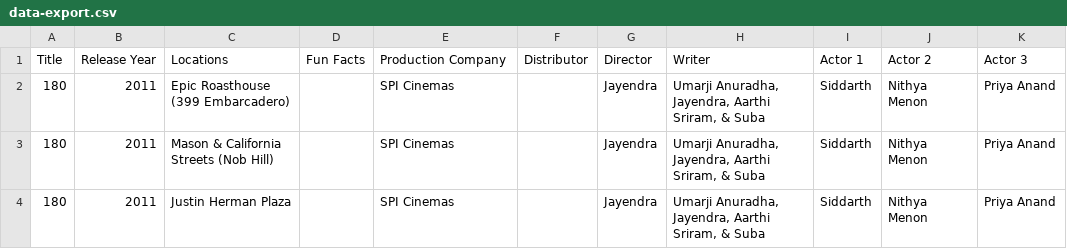
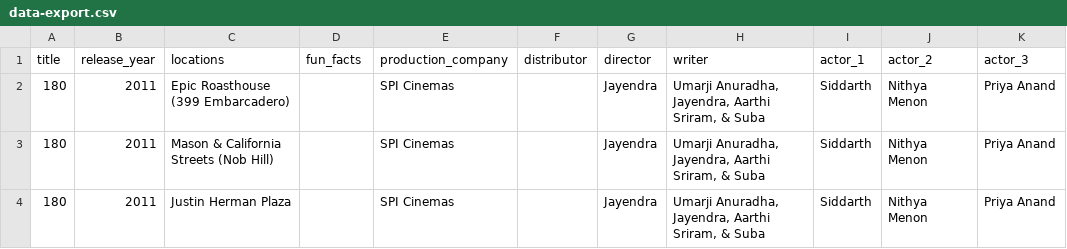
Before and after one commit to RealDeanZhao/sf-movies-server, a CSV file: data-export.csv, drawn as a sheet; only a part is shown; removed rows and columns are numbered as before the commit, all else as after; the diff names each change by its address in the sheet, - before the commit and + after, or states it on an @@ line.

Commit message:
1. movie data model 2.change the csv header 3. get the movie list

```diff
--- a/data-export.csv
+++ b/data-export.csv
-row 1: Title | Release Year | Locations | Fun Facts | Production Company | Distributor | Director | Writer | Actor 1 | Actor 2 | Actor 3
+row 1: title | release_year | locations | fun_facts | production_company | distributor | director | writer | actor_1 | actor_2 | actor_3
```
Also changed, not shown: 7 other files.
